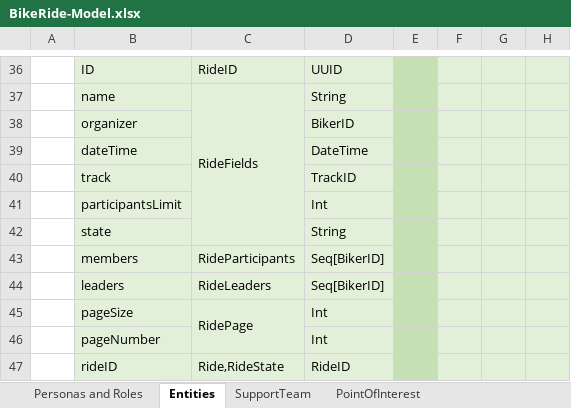
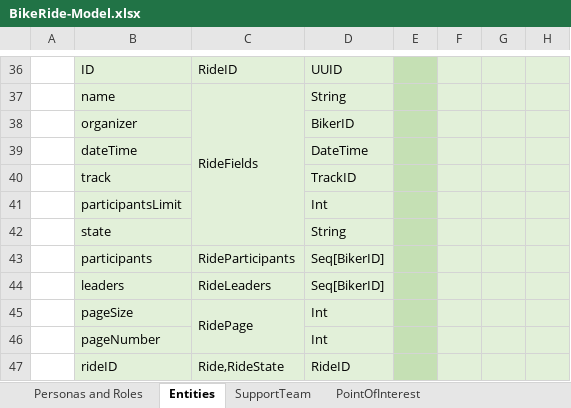
Before and after one commit to fernandohackbart/bikeride-lagom, an Excel workbook: doc/BikeRide-Model.xlsx, sheet Entities, drawn as a sheet; only a part is shown, gaps mark what is left out; values as stored, in another font and other column widths than the file's, no borders; the diff names each change by its address in the sheet, - before the commit and + after, or states it on an @@ line.

```diff
--- a/doc/BikeRide-Model.xlsx (sheet Entities)
+++ b/doc/BikeRide-Model.xlsx (sheet Entities)
-B43: members
+B43: participants
```
Also changed, not shown: 1 other file.
